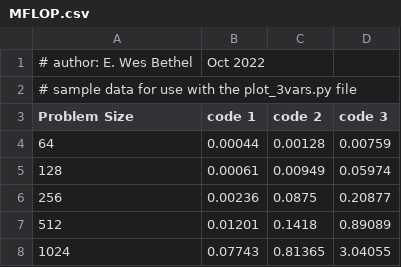
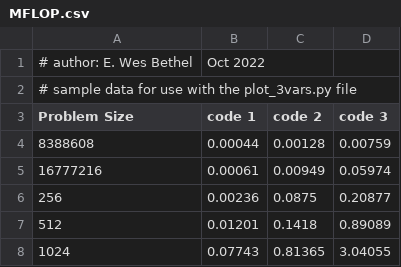
Before and after one commit to Heison0818/sum_harness_instructional, a CSV file: MFLOP.csv, drawn as a sheet.

```diff
--- a/MFLOP.csv
+++ b/MFLOP.csv
@@ -3,4 +3,4 @@
 Problem Size,code 1,code 2,code 3
-64,0.00044,0.00128,0.00759
-128,0.00061,0.00949,0.05974
+8388608,0.00044,0.00128,0.00759
+16777216 ,0.00061,0.00949,0.05974
 256,0.00236,0.0875,0.20877
```
Also changed, not shown: MemoryBandwidth.csv, MemoryLatency.csv, 3 other files.
